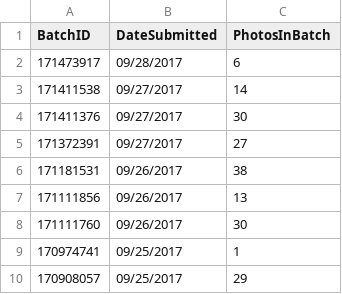
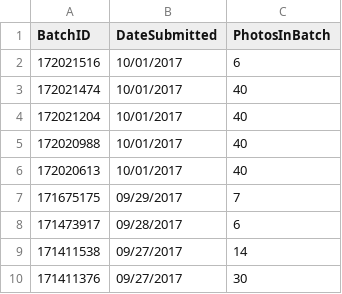
Before and after one commit to alexwestside/MyStock_Shutterstock, a CSV file: UploadedImages/ApprovedPhotosTotalbyBatch.csv, drawn as a sheet; only a part is shown; the shorter side is filled out with more unchanged rows.

```diff
--- a/UploadedImages/ApprovedPhotosTotalbyBatch.csv
+++ b/UploadedImages/ApprovedPhotosTotalbyBatch.csv
@@ -1,2 +1,8 @@
 BatchID,DateSubmitted,PhotosInBatch
+172021516,10/01/2017,6
+172021474,10/01/2017,40
+172021204,10/01/2017,40
+172020988,10/01/2017,40
+172020613,10/01/2017,40
+171675175,09/29/2017,7
 171473917,09/28/2017,6
```
Also changed, not shown: 25 other files.
